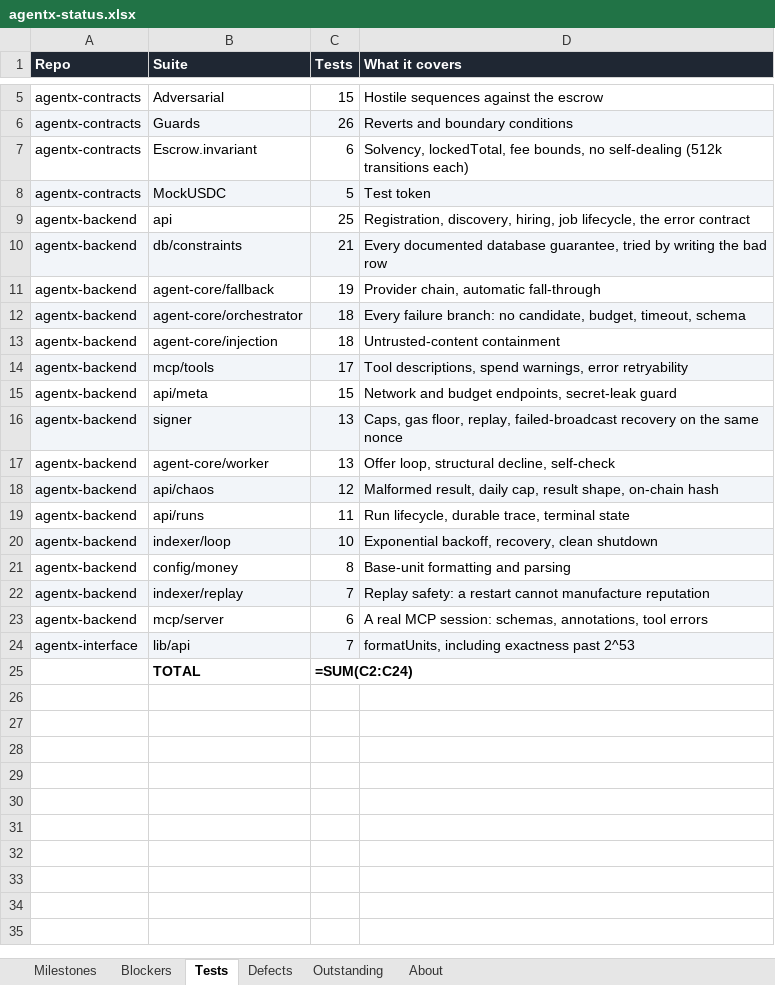
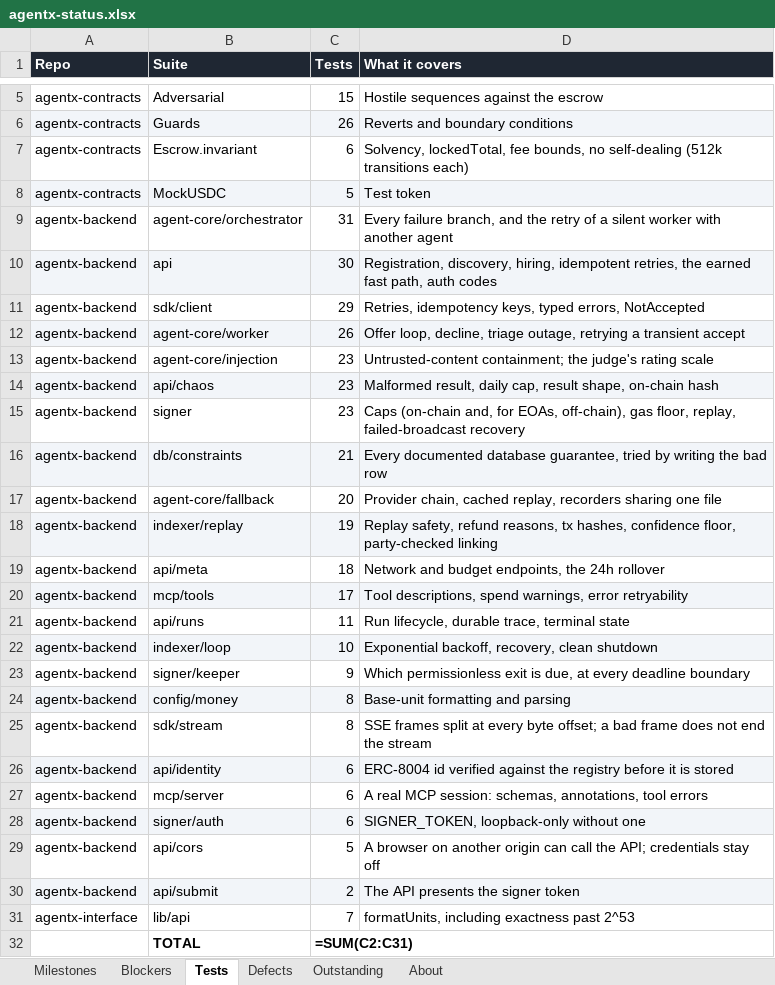
Before and after one commit to gopaltalaviya/agentx-docs, an Excel workbook: docs/agentx-status.xlsx, sheet Tests, drawn as a sheet; only a part is shown, gaps mark what is left out; values as stored, in another font and other column widths than the file's, no borders; formulas without a stored value are shown as written; removed rows and columns are numbered as before the commit, all else as after; the diff names each change by its address in the sheet, - before the commit and + after, or states it on an @@ line.

```diff
--- a/docs/agentx-status.xlsx (sheet Tests)
+++ b/docs/agentx-status.xlsx (sheet Tests)
+row 9: agentx-backend | agent-core/orchestrator | 31 | Every failure branch, and the retry of a silent worker with another agent
-A10:D10 fill: none
+A10:D10 fill: #F2F5F9
-C10 (Tests): 25
+C10 (Tests): 30
-D10 (What it covers): …discovery, hiring, job lifecycle, the error contract
+D10 (What it covers): …discovery, hiring, idempotent retries, the earned fast path, auth codes
+row 11: agentx-backend | sdk/client | 29 | Retries, idempotency keys, typed errors, NotAccepted
+row 12: agentx-backend | agent-core/worker | 26 | Offer loop, decline, triage outage, retrying a transient accept
+row 13: agentx-backend | agent-core/injection | 23 | Untrusted-content containment; the judge's rating scale
+row 14: agentx-backend | api/chaos | 23 | Malformed result, daily cap, result shape, on-chain hash
+row 15: agentx-backend | signer | 23 | Caps (on-chain and, for EOAs, off-chain), gas floor, replay, failed-broadcast recovery
-C17 (Tests): 19
+C17 (Tests): 20
-D17 (What it covers): Provider chain, automatic fall-through
+D17 (What it covers): Provider chain, cached replay, recorders sharing one file
+row 18: agentx-backend | indexer/replay | 19 | Replay safety, refund reasons, tx hashes, confidence floor, party-checked linking
-A19:D19 fill: #F2F5F9
+A19:D19 fill: none
-B19 (Suite): agent-core/orchestrator
+B19 (Suite): api/meta
-D19 (What it covers): Every failure branch: no candidate, budget, timeout, schema
+D19 (What it covers): Network and budget endpoints, the 24h rollover
-row 13: agentx-backend | agent-core/injection | 18 | Untrusted-content containment
-row 15: agentx-backend | api/meta | 15 | Network and budget endpoints, secret-leak guard
-row 16: agentx-backend | signer | 13 | Caps, gas floor, replay, failed-broadcast recovery on the same nonce
-row 17: agentx-backend | agent-core/worker | 13 | Offer loop, structural decline, self-check
-row 18: agentx-backend | api/chaos | 12 | Malformed result, daily cap, result shape, on-chain hash
+row 23: agentx-backend | signer/keeper | 9 | Which permissionless exit is due, at every deadline boundary
-A24:D24 fill: none
+A24:D24 fill: #F2F5F9
-row 22: agentx-backend | indexer/replay | 7 | Replay safety: a restart cannot manufacture reputation
+row 25: agentx-backend | sdk/stream | 8 | SSE frames split at every byte offset; a bad frame does not end the stream
+row 26: agentx-backend | api/identity | 6 | ERC-8004 id verified against the registry before it is stored
+row 28: agentx-backend | signer/auth | 6 | SIGNER_TOKEN, loopback-only without one
+row 29: agentx-backend | api/cors | 5 | A browser on another origin can call the API; credentials stay off
+row 30: agentx-backend | api/submit | 2 | The API presents the signer token
-A31:D31 fill: #F2F5F9
+A31:D31 fill: none
-C32 (Tests): =SUM(C2:C24)
+C32 (Tests): =SUM(C2:C31)
```
Also changed, not shown: sheet Defects, sheet Outstanding, sheet Blockers, sheet Milestones, sheet About, 3 other files.
